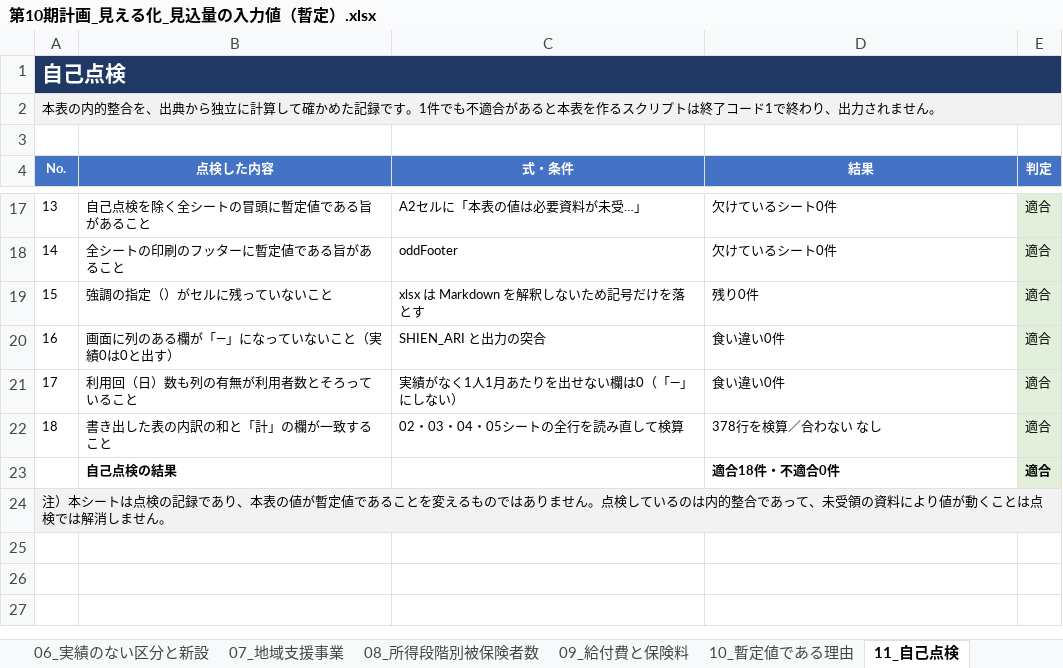
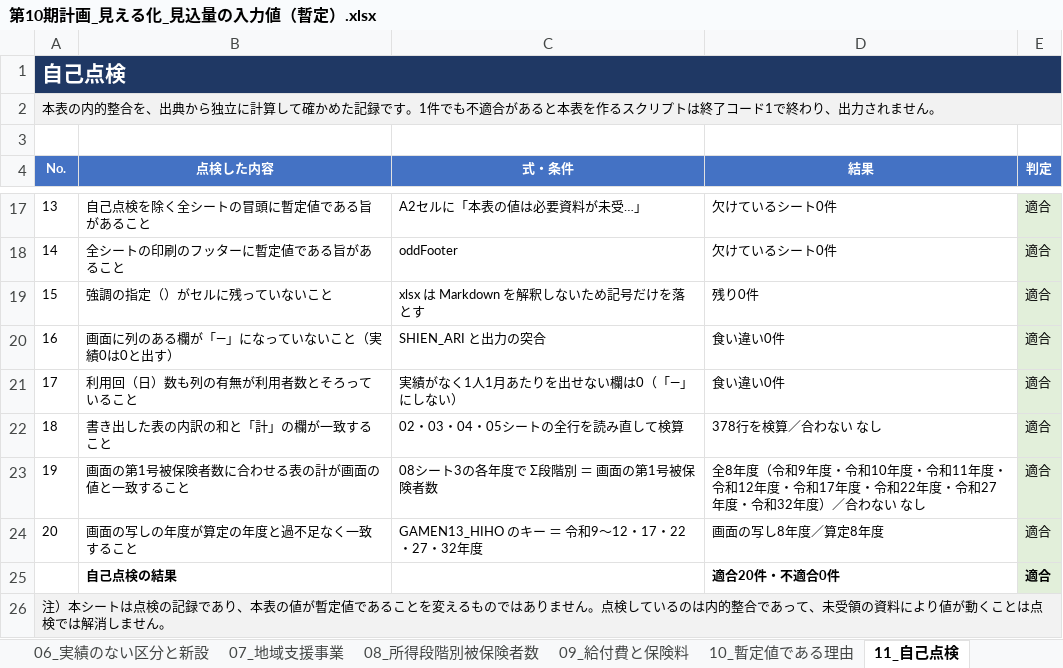
Before and after one commit to ryowakayama-gif/repository, an Excel workbook: output/第10期計画_見える化_見込量の入力値（暫定）.xlsx, sheet 11_自己点検, drawn as a sheet; only a part is shown, gaps mark what is left out; values as stored, in another font and other column widths than the file's, no borders; addresses are those after the commit; the diff names each change by its address in the sheet, - before the commit and + after, or states it on an @@ line.

```diff
--- a/output/第10期計画_見える化_見込量の入力値（暫定）.xlsx (sheet 11_自己点検)
+++ b/output/第10期計画_見える化_見込量の入力値（暫定）.xlsx (sheet 11_自己点検)
+row 23: 19 | 画面の第1号被保険者数に合わせる表の計が画面の値と一致すること | 08シート3の各年度で Σ段階別 ＝ 画面の第1号被保険者数 | 全8年度（令和9年度・令和10年度・令和11年度・令和12年度・令和17年度・令和22年度・令和27年度・令和32年度）／合わない なし | 適合
+row 24: 20 | 画面の写しの年度が算定の年度と過不足なく一致すること | GAMEN13_HIHO のキー ＝ 令和9〜12・17・22・27・32年度 | 画面の写し8年度／算定8年度 | 適合
-D25 (結果): 適合18件・不適合0件
+D25 (結果): 適合20件・不適合0件
```
Also changed, not shown: sheet 08_所得段階別被保険者数, 2 other files.
